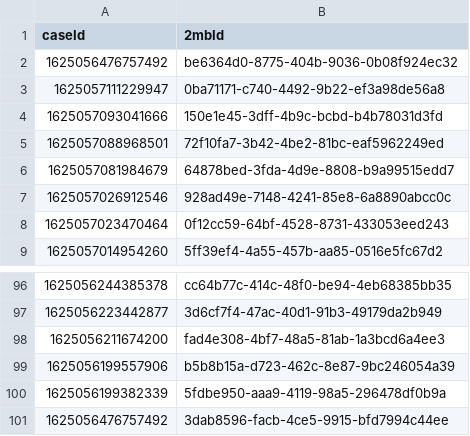
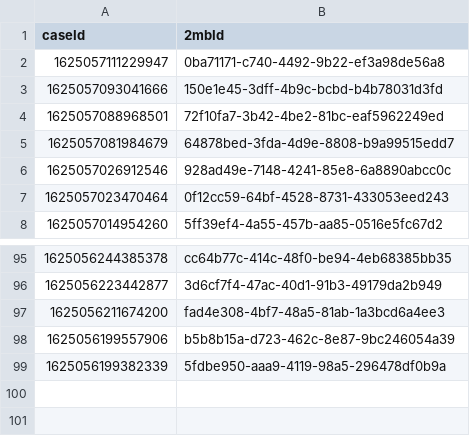
Before and after one commit to hmcts/cdm-test-performance, a CSV file: src/gatling/resources/casedocdata/2mbIds.csv, drawn as a sheet; only a part is shown, gaps mark what is left out.

```diff
--- a/src/gatling/resources/casedocdata/2mbIds.csv
+++ b/src/gatling/resources/casedocdata/2mbIds.csv
@@ -1,3 +1,2 @@
 caseId,2mbId
-1625056476757492,be6364d0-8775-404b-9036-0b08f924ec32
 1625057111229947,0ba71171-c740-4492-9b22-ef3a98de56a8
@@ -100,2 +99 @@ caseId,2mbId
 1625056199382339,5fdbe950-aaa9-4119-98a5-296478df0b9a
-1625056476757492,3dab8596-facb-4ce5-9915-bfd7994c44ee
```
Also changed, not shown: src/gatling/resources/casedocdata/10mbIds.csv, src/gatling/resources/casedocdata/1mbIds.csv, 7 other files.
